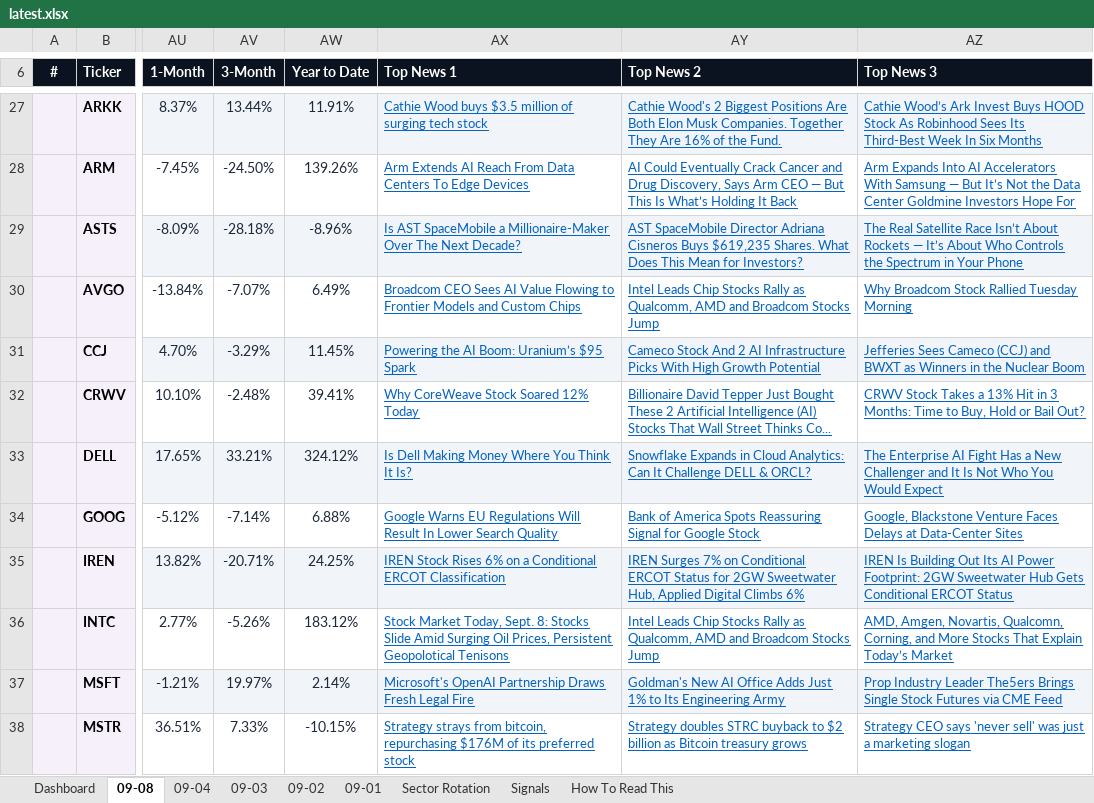
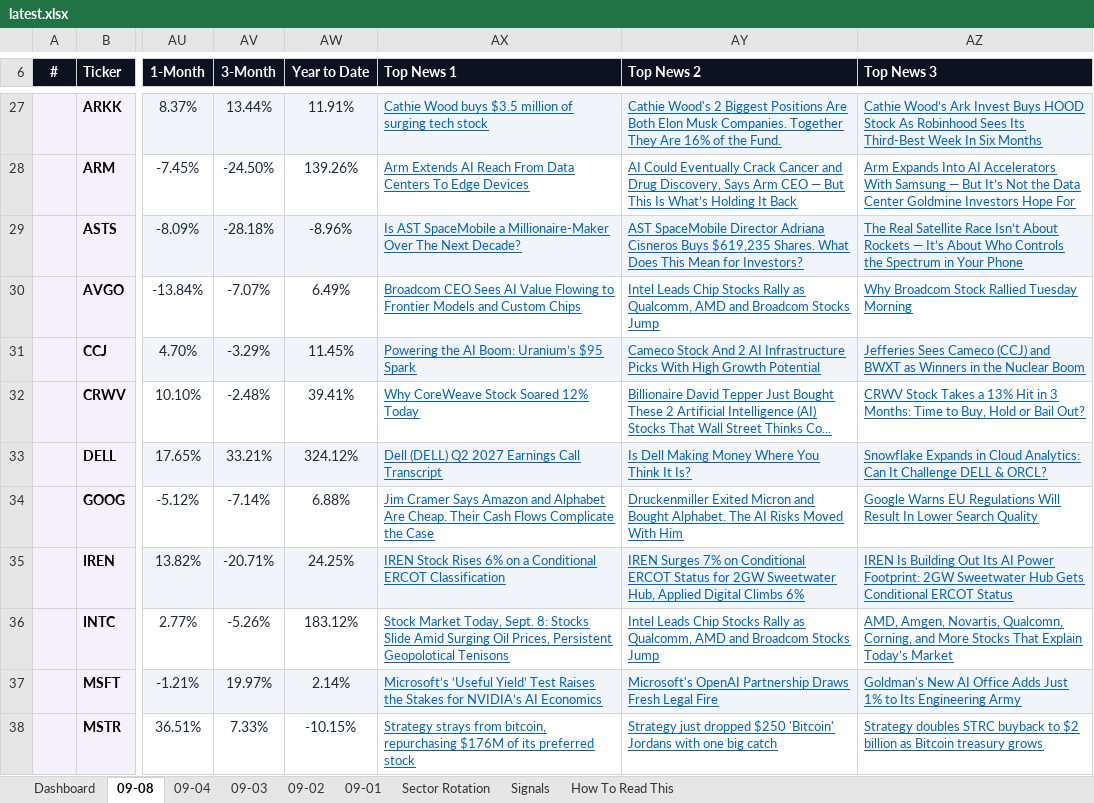
Before and after one commit to GeoWizard4645/Stock-Analysis-for-my-Grandpa, an Excel workbook: docs/data/latest.xlsx, sheet 09-08, drawn as a sheet; only a part is shown, gaps mark what is left out; values as stored, in another font and other column widths than the file's, no borders; conditional formats not drawn; the diff covers the shown part only; the diff names each change by its address in the sheet, - before the commit and + after, or states it on an @@ line.

```diff
--- a/docs/data/latest.xlsx (sheet 09-08)
+++ b/docs/data/latest.xlsx (sheet 09-08)
-AX33 (Top News 1): Is Dell Making Money Where You Think It Is?
+AX33 (Top News 1): Dell (DELL) Q2 2027 Earnings Call Transcript
-AY33 (Top News 2): Snowflake Expands in Cloud Analytics: Can It Challenge DELL & ORCL?
+AY33 (Top News 2): Is Dell Making Money Where You Think It Is?
-AZ33 (Top News 3): The Enterprise AI Fight Has a New Challenger and It Is Not Who You Would Expect
+AZ33 (Top News 3): Snowflake Expands in Cloud Analytics: Can It Challenge DELL & ORCL?
-AX34 (Top News 1): Google Warns EU Regulations Will Result In Lower Search Quality
+AX34 (Top News 1): Jim Cramer Says Amazon and Alphabet Are Cheap. Their Cash Flows Complicate the Case
-AY34 (Top News 2): Bank of America Spots Reassuring Signal for Google Stock
+AY34 (Top News 2): Druckenmiller Exited Micron and Bought Alphabet. The AI Risks Moved With Him
-AZ34 (Top News 3): Google, Blackstone Venture Faces Delays at Data-Center Sites
+AZ34 (Top News 3): Google Warns EU Regulations Will Result In Lower Search Quality
-AX37 (Top News 1): Microsoft's OpenAI Partnership Draws Fresh Legal Fire
+AX37 (Top News 1): Microsoft’s ‘Useful Yield’ Test Raises the Stakes for NVIDIA’s AI Economics
-AY37 (Top News 2): Goldman's New AI Office Adds Just 1% to Its Engineering Army
+AY37 (Top News 2): Microsoft's OpenAI Partnership Draws Fresh Legal Fire
-AZ37 (Top News 3): Prop Industry Leader The5ers Brings Single Stock Futures via CME Feed
+AZ37 (Top News 3): Goldman's New AI Office Adds Just 1% to Its Engineering Army
-AY38 (Top News 2): Strategy doubles STRC buyback to $2 billion as Bitcoin treasury grows
+AY38 (Top News 2): Strategy just dropped $250 'Bitcoin' Jordans with one big catch
-AZ38 (Top News 3): Strategy CEO says 'never sell' was just a marketing slogan
+AZ38 (Top News 3): Strategy doubles STRC buyback to $2 billion as Bitcoin treasury grows
```
Also changed, not shown: 13 edited cells elsewhere in this sheet, sheet Dashboard, sheet 09-04, sheet 09-01, sheet 09-03, sheet 09-02, 1 other file.
